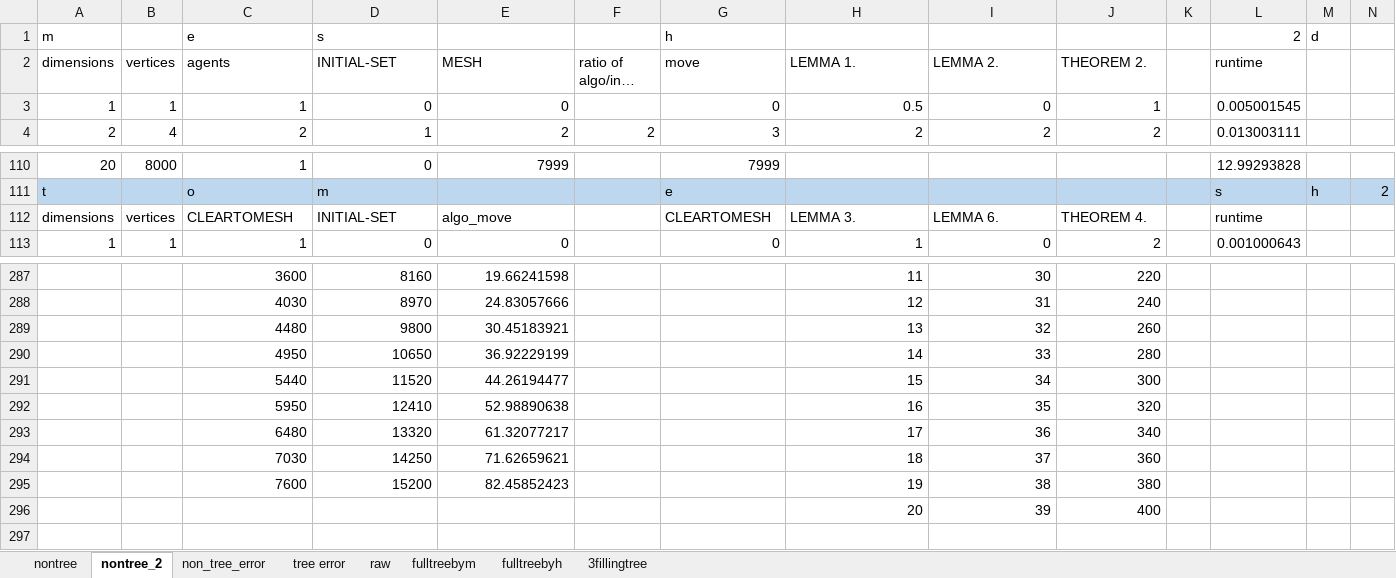
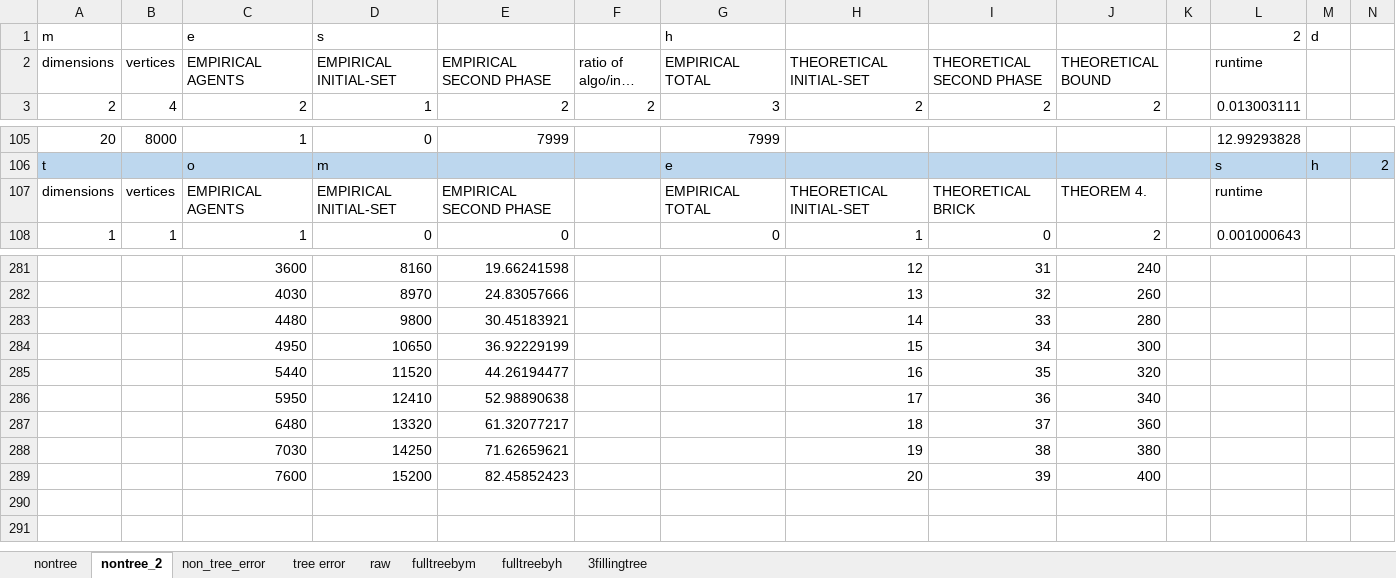
Before and after one commit to reskosandor/de_co, an Excel workbook: sim2_1.xlsx, sheet nontree_2, drawn as a sheet; only a part is shown, gaps mark what is left out; long unchanged cells end in …; values as stored, in another font and other column widths than the file's, no borders; charts and pictures not drawn; removed rows and columns are numbered as before the commit, all else as after; rows hold the shown columns only; the diff covers the shown part only; the diff names each change by its address in the sheet, - before the commit and + after, or states it on an @@ line.

Commit message:
mesh figures fixed

```diff
--- a/sim2_1.xlsx (sheet nontree_2)
+++ b/sim2_1.xlsx (sheet nontree_2)
-C2: agents
+C2: EMPIRICAL AGENTS
-D2: INITIAL-SET
+D2: EMPIRICAL INITIAL-SET
-E2: MESH
+E2: EMPIRICAL SECOND PHASE
-G2: move
+G2: EMPIRICAL TOTAL
-H2: LEMMA 1.
+H2: THEORETICAL INITIAL-SET
-I2: LEMMA 2.
+I2: THEORETICAL SECOND PHASE
-J2: THEOREM 2.
+J2: THEORETICAL BOUND
-row 3: 1 | 1 | 1 | 0 | 0 |  | 0 | 0.5 | 0 | 1 |  | 0.005001545
-C107 (EMPIRICAL AGENTS): CLEARTOMESH
+C107 (EMPIRICAL AGENTS): EMPIRICAL AGENTS
-D107 (EMPIRICAL INITIAL-SET): INITIAL-SET
+D107 (EMPIRICAL INITIAL-SET): EMPIRICAL INITIAL-SET
-E107 (EMPIRICAL SECOND PHASE): algo_move
+E107 (EMPIRICAL SECOND PHASE): EMPIRICAL SECOND PHASE
-G107 (EMPIRICAL TOTAL): CLEARTOMESH
+G107 (EMPIRICAL TOTAL): EMPIRICAL TOTAL
-H107 (THEORETICAL INITIAL-SET): LEMMA 3.
+H107 (THEORETICAL INITIAL-SET): THEORETICAL INITIAL-SET
-I107 (THEORETICAL SECOND PHASE): LEMMA 6.
+I107 (THEORETICAL SECOND PHASE): THEORETICAL BRICK
-H281 (THEORETICAL INITIAL-SET): 11
+H281 (THEORETICAL INITIAL-SET): 12
-I281 (THEORETICAL SECOND PHASE): 30
+I281 (THEORETICAL SECOND PHASE): 31
-J281 (THEORETICAL BOUND): 220
+J281 (THEORETICAL BOUND): 240
-H282 (THEORETICAL INITIAL-SET): 12
+H282 (THEORETICAL INITIAL-SET): 13
-I282 (THEORETICAL SECOND PHASE): 31
+I282 (THEORETICAL SECOND PHASE): 32
-J282 (THEORETICAL BOUND): 240
+J282 (THEORETICAL BOUND): 260
-H283 (THEORETICAL INITIAL-SET): 13
+H283 (THEORETICAL INITIAL-SET): 14
-I283 (THEORETICAL SECOND PHASE): 32
+I283 (THEORETICAL SECOND PHASE): 33
-J283 (THEORETICAL BOUND): 260
+J283 (THEORETICAL BOUND): 280
-H284 (THEORETICAL INITIAL-SET): 14
+H284 (THEORETICAL INITIAL-SET): 15
-I284 (THEORETICAL SECOND PHASE): 33
+I284 (THEORETICAL SECOND PHASE): 34
-J284 (THEORETICAL BOUND): 280
+J284 (THEORETICAL BOUND): 300
-H285 (THEORETICAL INITIAL-SET): 15
+H285 (THEORETICAL INITIAL-SET): 16
-I285 (THEORETICAL SECOND PHASE): 34
+I285 (THEORETICAL SECOND PHASE): 35
-J285 (THEORETICAL BOUND): 300
+J285 (THEORETICAL BOUND): 320
-H286 (THEORETICAL INITIAL-SET): 16
+H286 (THEORETICAL INITIAL-SET): 17
-I286 (THEORETICAL SECOND PHASE): 35
+I286 (THEORETICAL SECOND PHASE): 36
-J286 (THEORETICAL BOUND): 320
+J286 (THEORETICAL BOUND): 340
-H287 (THEORETICAL INITIAL-SET): 17
+H287 (THEORETICAL INITIAL-SET): 18
-I287 (THEORETICAL SECOND PHASE): 36
+I287 (THEORETICAL SECOND PHASE): 37
-J287 (THEORETICAL BOUND): 340
+J287 (THEORETICAL BOUND): 360
-H288 (THEORETICAL INITIAL-SET): 18
+H288 (THEORETICAL INITIAL-SET): 19
-I288 (THEORETICAL SECOND PHASE): 37
+I288 (THEORETICAL SECOND PHASE): 38
-J288 (THEORETICAL BOUND): 360
+J288 (THEORETICAL BOUND): 380
-H289 (THEORETICAL INITIAL-SET): 19
+H289 (THEORETICAL INITIAL-SET): 20
-I289 (THEORETICAL SECOND PHASE): 38
+I289 (THEORETICAL SECOND PHASE): 39
-J289 (THEORETICAL BOUND): 380
+J289 (THEORETICAL BOUND): 400
-row 290:  |  |  |  |  |  |  | 20 | 39 | 400
+row 290: (empty)
```
Also changed, not shown: 5 removed rows and 67 edited cells elsewhere in this sheet, formulas that keep their value, charts or pictures.
